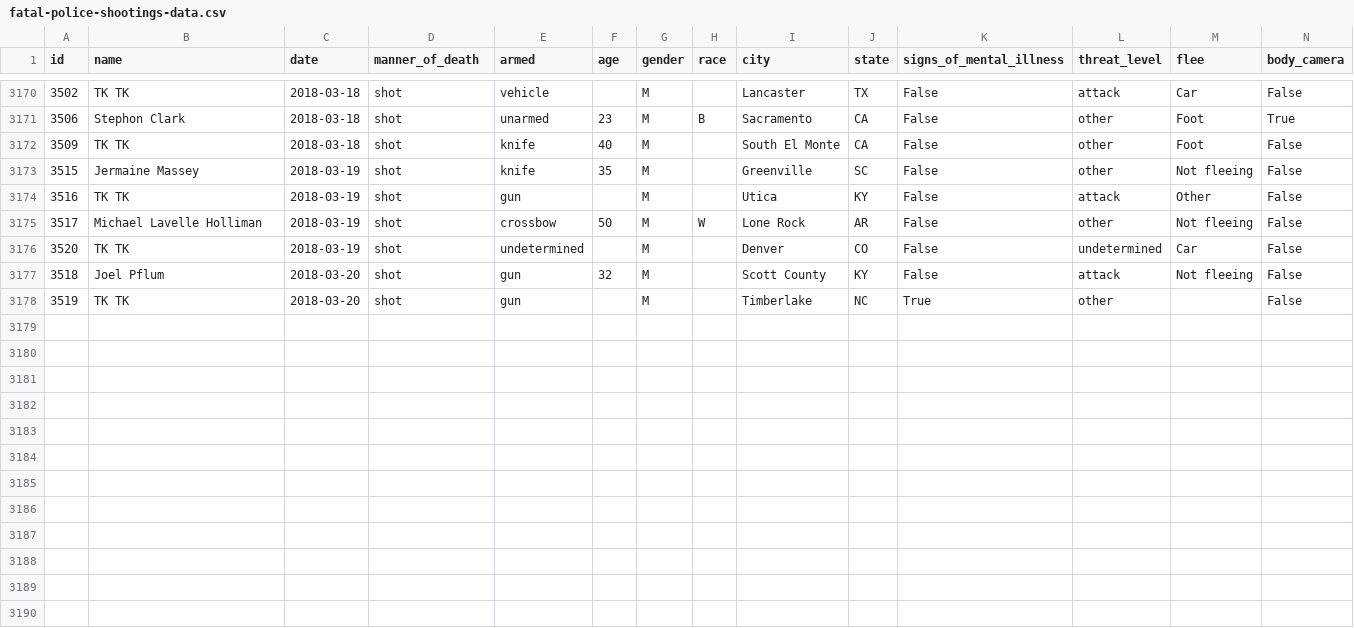
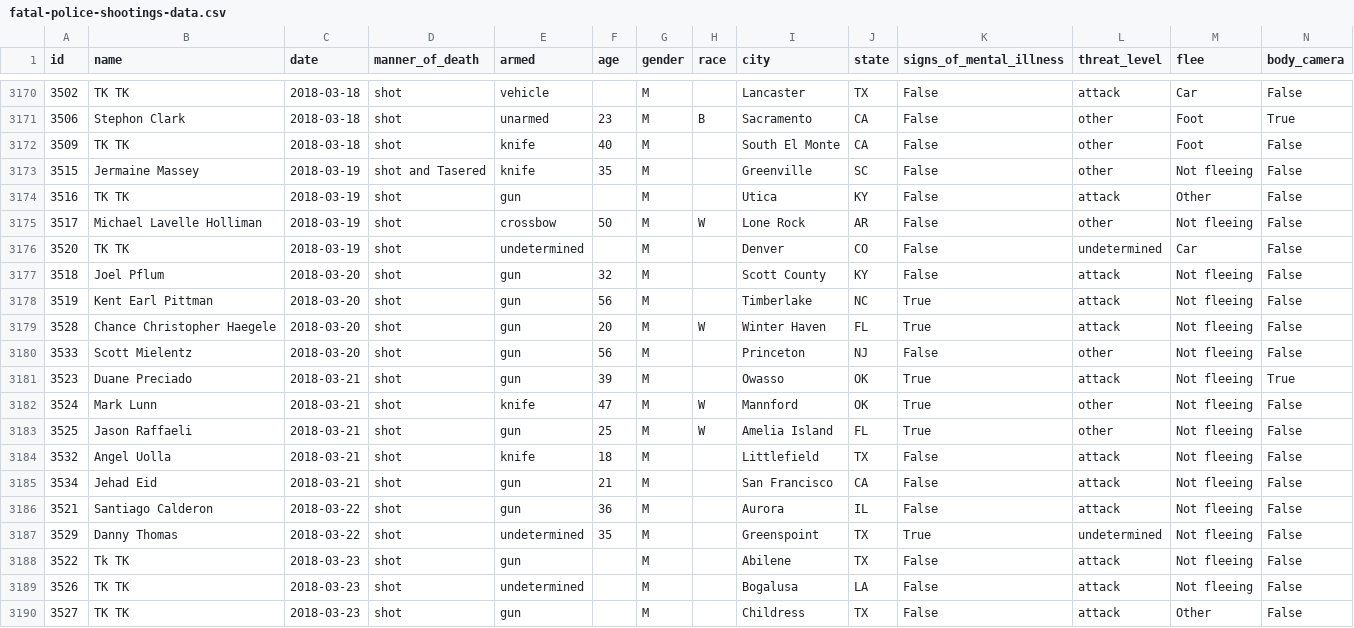
Before and after one commit to joshbegley/wapo-police-shootings, a CSV file: fatal-police-shootings-data.csv, drawn as a sheet; only a part is shown, gaps mark what is left out.

Commit message:
automatic updates

```diff
--- a/fatal-police-shootings-data.csv
+++ b/fatal-police-shootings-data.csv
@@ -3172,3 +3172,3 @@ id,name,date,manner_of_death,armed,age,gender,race,city,state,signs_of_mental_il
 3509,TK TK,2018-03-18,shot,knife,40,M,,South El Monte,CA,False,other,Foot,False
-3515,Jermaine Massey,2018-03-19,shot,knife,35,M,,Greenville,SC,False,other,Not fleeing,False
+3515,Jermaine Massey,2018-03-19,shot and Tasered,knife,35,M,,Greenville,SC,False,other,Not fleeing,False
 3516,TK TK,2018-03-19,shot,gun,,M,,Utica,KY,False,attack,Other,False
@@ -3177,2 +3177,14 @@ id,name,date,manner_of_death,armed,age,gender,race,city,state,signs_of_mental_il
 3518,Joel Pflum,2018-03-20,shot,gun,32,M,,Scott County,KY,False,attack,Not fleeing,False
-3519,TK TK,2018-03-20,shot,gun,,M,,Timberlake,NC,True,other,,False
+3519,Kent Earl Pittman,2018-03-20,shot,gun,56,M,,Timberlake,NC,True,attack,Not fleeing,False
+3528,Chance Christopher Haegele,2018-03-20,shot,gun,20,M,W,Winter Haven,FL,True,attack,Not fleeing,False
+3533,Scott Mielentz,2018-03-20,shot,gun,56,M,,Princeton,NJ,False,other,Not fleeing,False
+3523,Duane Preciado,2018-03-21,shot,gun,39,M,,Owasso,OK,True,attack,Not fleeing,True
+3524,Mark Lunn,2018-03-21,shot,knife,47,M,W,Mannford,OK,True,other,Not fleeing,False
+3525,Jason Raffaeli,2018-03-21,shot,gun,25,M,W,Amelia Island,FL,True,other,Not fleeing,False
+3532,Angel Uolla,2018-03-21,shot,knife,18,M,,Littlefield,TX,False,attack,Not fleeing,False
+3534,Jehad Eid,2018-03-21,shot,gun,21,M,,San Francisco,CA,False,attack,Not fleeing,False
+3521,Santiago Calderon,2018-03-22,shot,gun,36,M,,Aurora,IL,False,attack,Not fleeing,False
+3529,Danny Thomas,2018-03-22,shot,undetermined,35,M,,Greenspoint,TX,True,undetermined,Not fleeing,False
+3522,Tk TK,2018-03-23,shot,gun,,M,,Abilene,TX,False,attack,Not fleeing,False
+3526,TK TK,2018-03-23,shot,undetermined,,M,,Bogalusa,LA,False,attack,Not fleeing,False
+3527,TK TK,2018-03-23,shot,gun,,M,,Childress,TX,False,attack,Other,False
```
